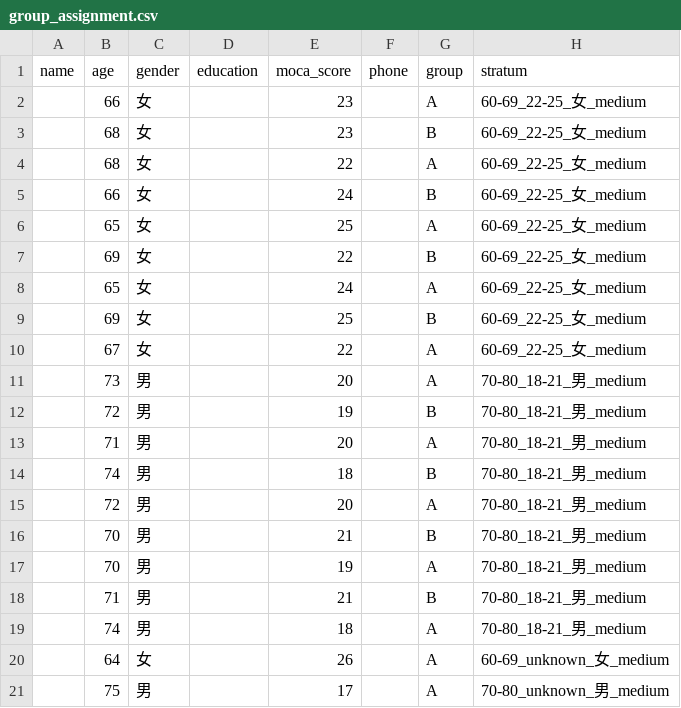
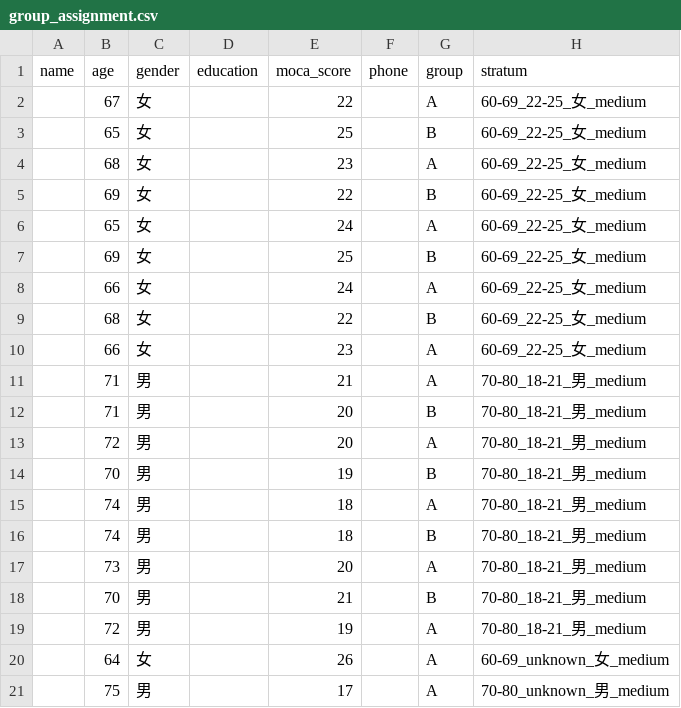
Before and after one commit to cittaverse/auto-evolve, a CSV file: pipeline/group_assignment.csv, drawn as a sheet.

```diff
--- a/pipeline/group_assignment.csv
+++ b/pipeline/group_assignment.csv
@@ -1,7 +1,5 @@
 name,age,gender,education,moca_score,phone,group,stratum
-,66,女,,23,,A,60-69_22-25_女_medium
-,68,女,,23,,B,60-69_22-25_女_medium
-,68,女,,22,,A,60-69_22-25_女_medium
-,66,女,,24,,B,60-69_22-25_女_medium
-,65,女,,25,,A,60-69_22-25_女_medium
+,67,女,,22,,A,60-69_22-25_女_medium
+,65,女,,25,,B,60-69_22-25_女_medium
+,68,女,,23,,A,60-69_22-25_女_medium
 ,69,女,,22,,B,60-69_22-25_女_medium
@@ -9,12 +7,14 @@ name,age,gender,education,moca_score,phone,group,stratum
 ,69,女,,25,,B,60-69_22-25_女_medium
-,67,女,,22,,A,60-69_22-25_女_medium
+,66,女,,24,,A,60-69_22-25_女_medium
+,68,女,,22,,B,60-69_22-25_女_medium
+,66,女,,23,,A,60-69_22-25_女_medium
+,71,男,,21,,A,70-80_18-21_男_medium
+,71,男,,20,,B,70-80_18-21_男_medium
+,72,男,,20,,A,70-80_18-21_男_medium
+,70,男,,19,,B,70-80_18-21_男_medium
+,74,男,,18,,A,70-80_18-21_男_medium
+,74,男,,18,,B,70-80_18-21_男_medium
 ,73,男,,20,,A,70-80_18-21_男_medium
-,72,男,,19,,B,70-80_18-21_男_medium
-,71,男,,20,,A,70-80_18-21_男_medium
-,74,男,,18,,B,70-80_18-21_男_medium
-,72,男,,20,,A,70-80_18-21_男_medium
 ,70,男,,21,,B,70-80_18-21_男_medium
-,70,男,,19,,A,70-80_18-21_男_medium
-,71,男,,21,,B,70-80_18-21_男_medium
-,74,男,,18,,A,70-80_18-21_男_medium
+,72,男,,19,,A,70-80_18-21_男_medium
 ,64,女,,26,,A,60-69_unknown_女_medium
```
Also changed, not shown: 6 other files.
